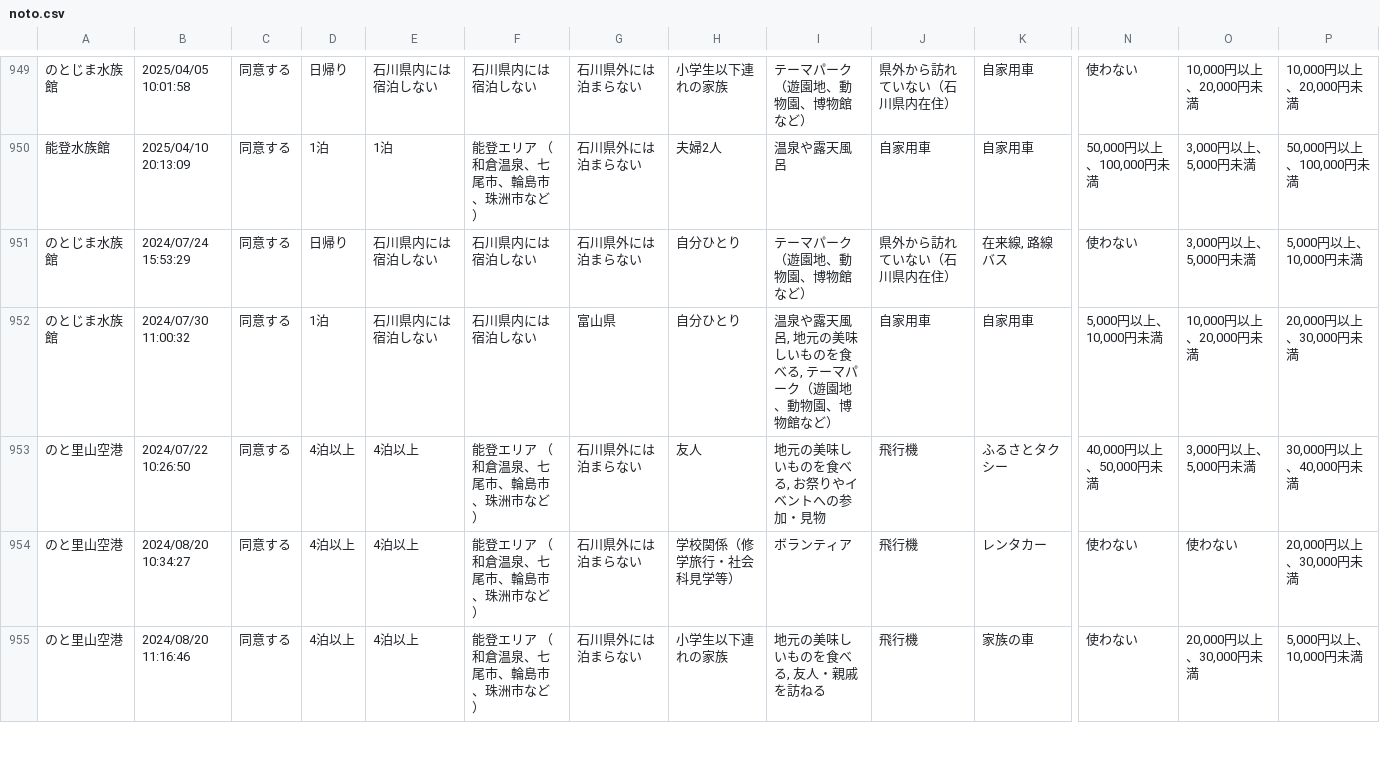
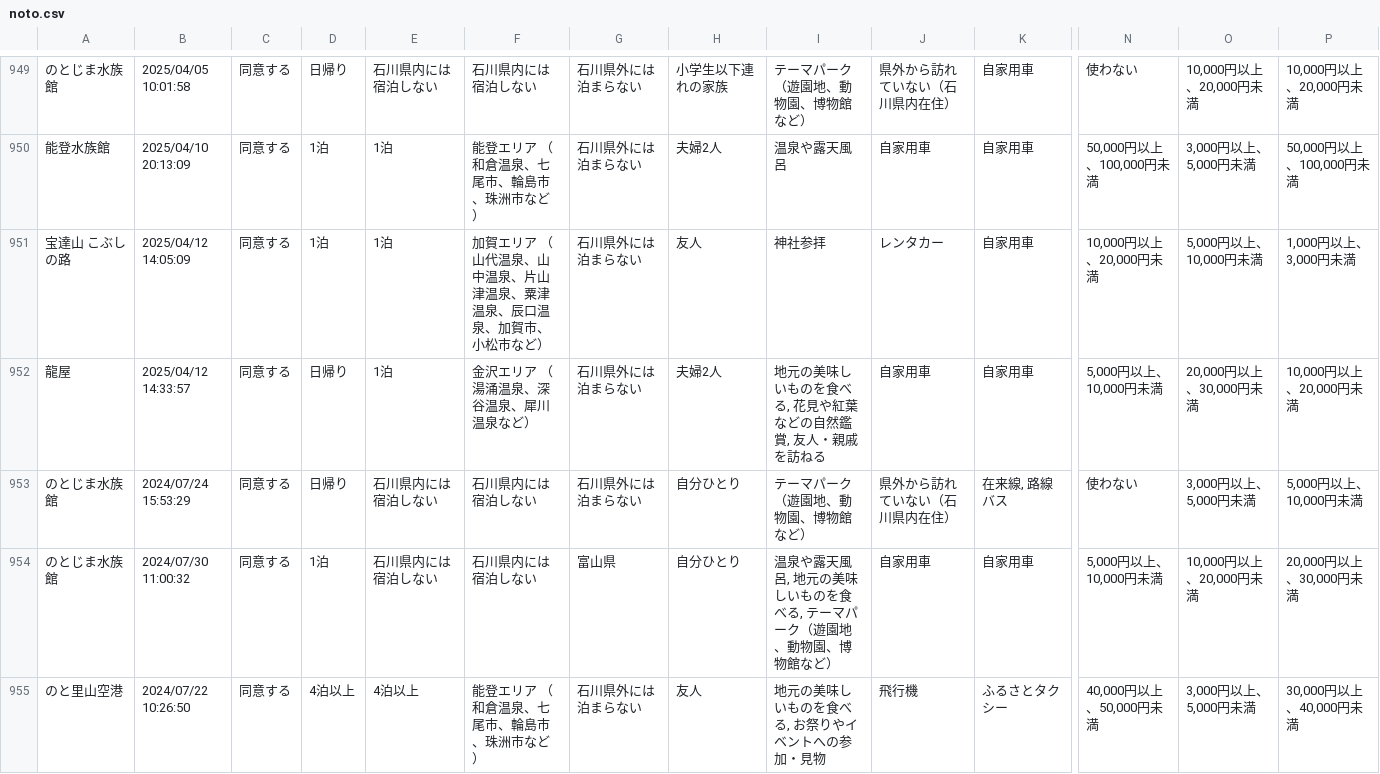
Before and after one commit to code4fukui/ishikawa-kanko-survey, a CSV file: noto.csv, drawn as a sheet; only a part is shown, gaps mark what is left out; the shorter side is filled out with more unchanged rows; rows hold the shown columns only; the diff names each change by its address in the sheet, - before the commit and + after, or states it on an @@ line.

Commit message:
update data

```diff
--- a/noto.csv
+++ b/noto.csv
+row 951: 宝達山 こぶしの路 | 2025/04/12 14:05:09 | 同意する | 1泊 | 1泊 | 加賀エリア （山代温泉、山中温泉、片山津温泉、粟津温泉、辰口温泉、加賀市、小松市など） | 石川県外には泊まらない | 友人 | 神社参拝 | レンタカー | 自家用車 | 10,000円以上、20,000円未満 | 5,000円以上、10,000円未満 | 1,000円以上、3,000円未満
+row 952: 龍屋 | 2025/04/12 14:33:57 | 同意する | 日帰り | 1泊 | 金沢エリア （湯涌温泉、深谷温泉、犀川温泉など） | 石川県外には泊まらない | 夫婦2人 | 地元の美味しいものを食べる, 花見や紅葉などの自然鑑賞, 友人・親戚を訪ねる | 自家用車 | 自家用車 | 5,000円以上、10,000円未満 | 20,000円以上、30,000円未満 | 10,000円以上、20,000円未満
```
Also changed, not shown: 1 other file.
